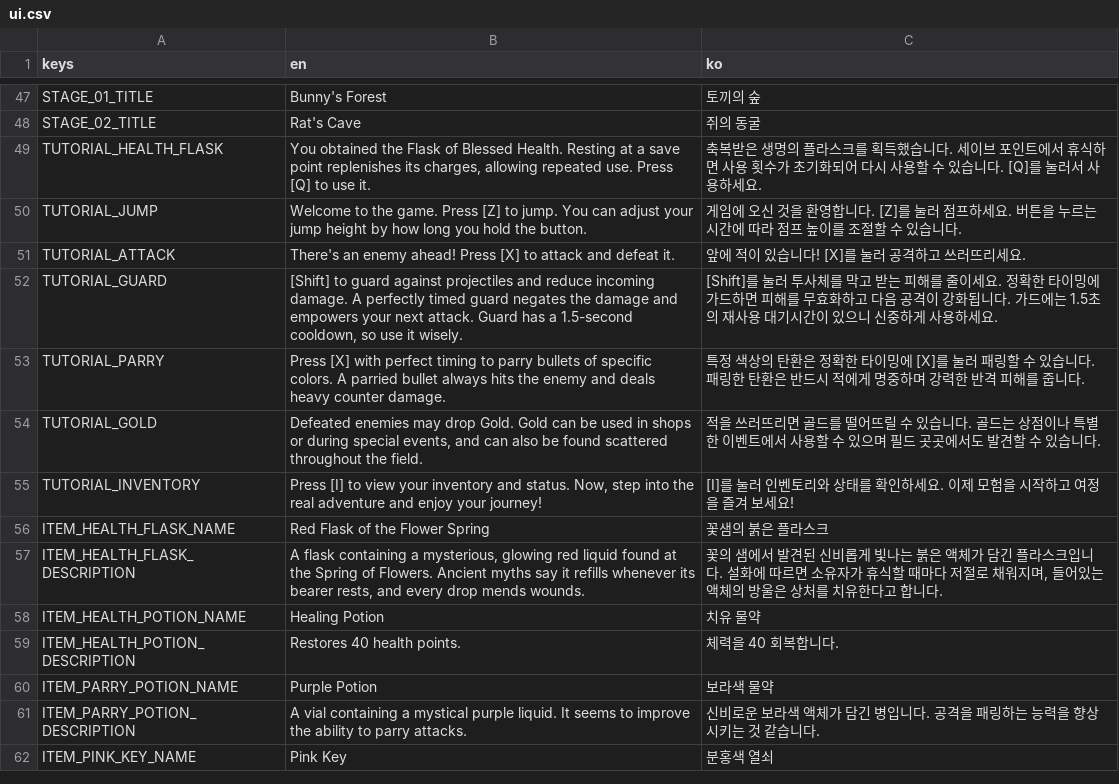
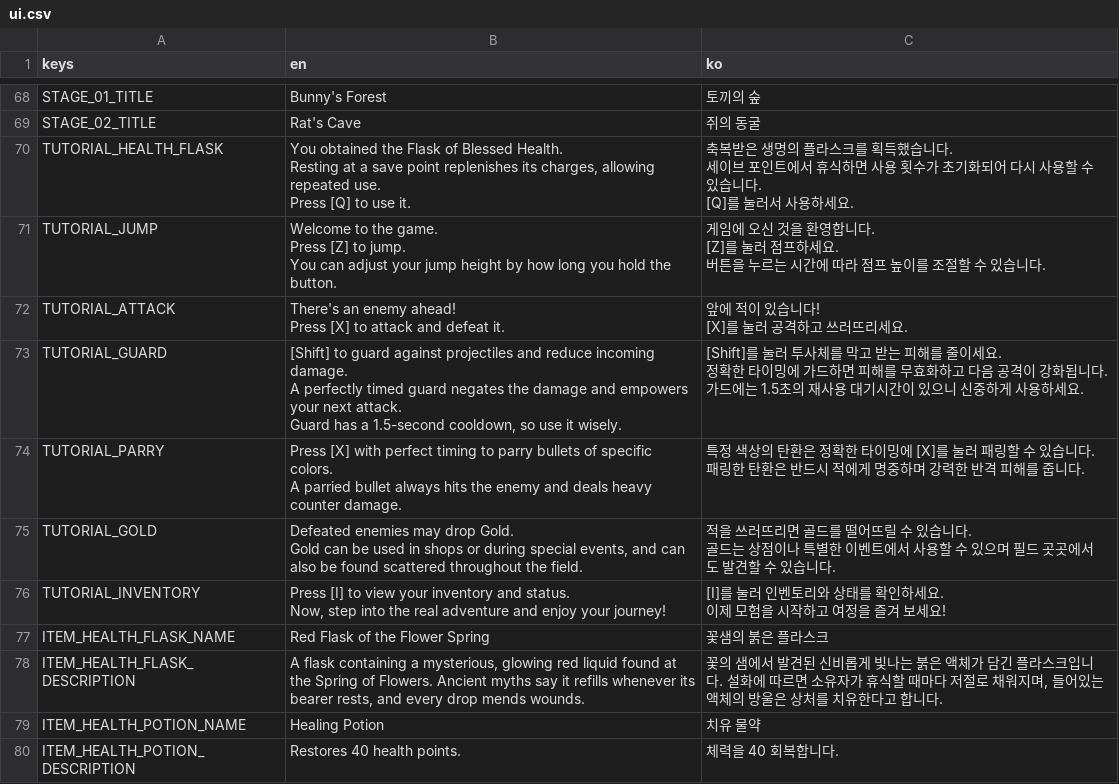
Before and after one commit to Ver-V/2d-platformer-project, a CSV file: resources/i18n/ui.csv, drawn as a sheet; only a part is shown, gaps mark what is left out; the shorter side is filled out with more unchanged rows; the diff covers the shown part only.

```diff
--- a/resources/i18n/ui.csv
+++ b/resources/i18n/ui.csv
@@ -48,9 +69,29 @@ STAGE_01_TITLE,"Bunny's Forest","토끼의 숲"
 STAGE_02_TITLE,"Rat's Cave","쥐의 동굴"
-TUTORIAL_HEALTH_FLASK,"You obtained the Flask of Blessed Health. Resting at a save point replenishes its charges, allowing repeated use. Press [Q] to use it.","축복받은 생명의 플라스크를 획득했습니다. 세이브 포인트에서 휴식하면 사용 횟수가 초기화되어 다시 사용할 수 있습니다. [Q]를 눌러서 사용하세요."
-TUTORIAL_JUMP,"Welcome to the game. Press [Z] to jump. You can adjust your jump height by how long you hold the button.","게임에 오신 것을 환영합니다. [Z]를 눌러 점프하세요. 버튼을 누르는 시간에 따라 점프 높이를 조절할 수 있습니다."
-TUTORIAL_ATTACK,"There's an enemy ahead! Press [X] to attack and defeat it.","앞에 적이 있습니다! [X]를 눌러 공격하고 쓰러뜨리세요."
-TUTORIAL_GUARD,"[Shift] to guard against projectiles and reduce incoming damage. A perfectly timed guard negates the damage and empowers your next attack. Guard has a 1.5-second cooldown, so use it wisely.","[Shift]를 눌러 투사체를 막고 받는 피해를 줄이세요. 정확한 타이밍에 가드하면 피해를 무효화하고 다음 공격이 강화됩니다. 가드에는 1.5초의 재사용 대기시간이 있으니 신중하게 사용하세요."
-TUTORIAL_PARRY,"Press [X] with perfect timing to parry bullets of specific colors. A parried bullet always hits the enemy and deals heavy counter damage.","특정 색상의 탄환은 정확한 타이밍에 [X]를 눌러 패링할 수 있습니다. 패링한 탄환은 반드시 적에게 명중하며 강력한 반격 피해를 줍니다."
-TUTORIAL_GOLD,"Defeated enemies may drop Gold. Gold can be used in shops or during special events, and can also be found scattered throughout the field.","적을 쓰러뜨리면 골드를 떨어뜨릴 수 있습니다. 골드는 상점이나 특별한 이벤트에서 사용할 수 있으며 필드 곳곳에서도 발견할 수 있습니다."
-TUTORIAL_INVENTORY,"Press [I] to view your inventory and status. Now, step into the real adventure and enjoy your journey!","[I]를 눌러 인벤토리와 상태를 확인하세요. 이제 모험을 시작하고 여정을 즐겨 보세요!"
+TUTORIAL_HEALTH_FLASK,"You obtained the Flask of Blessed Health.
+Resting at a save point replenishes its charges, allowing repeated use.
+Press [Q] to use it.","축복받은 생명의 플라스크를 획득했습니다.
+세이브 포인트에서 휴식하면 사용 횟수가 초기화되어 다시 사용할 수 있습니다.
+[Q]를 눌러서 사용하세요."
+TUTORIAL_JUMP,"Welcome to the game.
+Press [Z] to jump.
+You can adjust your jump height by how long you hold the button.","게임에 오신 것을 환영합니다.
+[Z]를 눌러 점프하세요.
+버튼을 누르는 시간에 따라 점프 높이를 조절할 수 있습니다."
+TUTORIAL_ATTACK,"There's an enemy ahead!
+Press [X] to attack and defeat it.","앞에 적이 있습니다!
+[X]를 눌러 공격하고 쓰러뜨리세요."
+TUTORIAL_GUARD,"[Shift] to guard against projectiles and reduce incoming damage.
+A perfectly timed guard negates the damage and empowers your next attack.
+Guard has a 1.5-second cooldown, so use it wisely.","[Shift]를 눌러 투사체를 막고 받는 피해를 줄이세요.
+정확한 타이밍에 가드하면 피해를 무효화하고 다음 공격이 강화됩니다.
+가드에는 1.5초의 재사용 대기시간이 있으니 신중하게 사용하세요."
+TUTORIAL_PARRY,"Press [X] with perfect timing to parry bullets of specific colors.
+A parried bullet always hits the enemy and deals heavy counter damage.","특정 색상의 탄환은 정확한 타이밍에 [X]를 눌러 패링할 수 있습니다.
+패링한 탄환은 반드시 적에게 명중하며 강력한 반격 피해를 줍니다."
+TUTORIAL_GOLD,"Defeated enemies may drop Gold.
+Gold can be used in shops or during special events, and can also be found scattered throughout the field.","적을 쓰러뜨리면 골드를 떨어뜨릴 수 있습니다.
+골드는 상점이나 특별한 이벤트에서 사용할 수 있으며 필드 곳곳에서도 발견할 수 있습니다."
+TUTORIAL_INVENTORY,"Press [I] to view your inventory and status.
+Now, step into the real adventure and enjoy your journey!","[I]를 눌러 인벤토리와 상태를 확인하세요.
+이제 모험을 시작하고 여정을 즐겨 보세요!"
 ITEM_HEALTH_FLASK_NAME,"Red Flask of the Flower Spring","꽃샘의 붉은 플라스크"
```
Also changed, not shown: 21 added rows elsewhere in this file, 15 other files.
